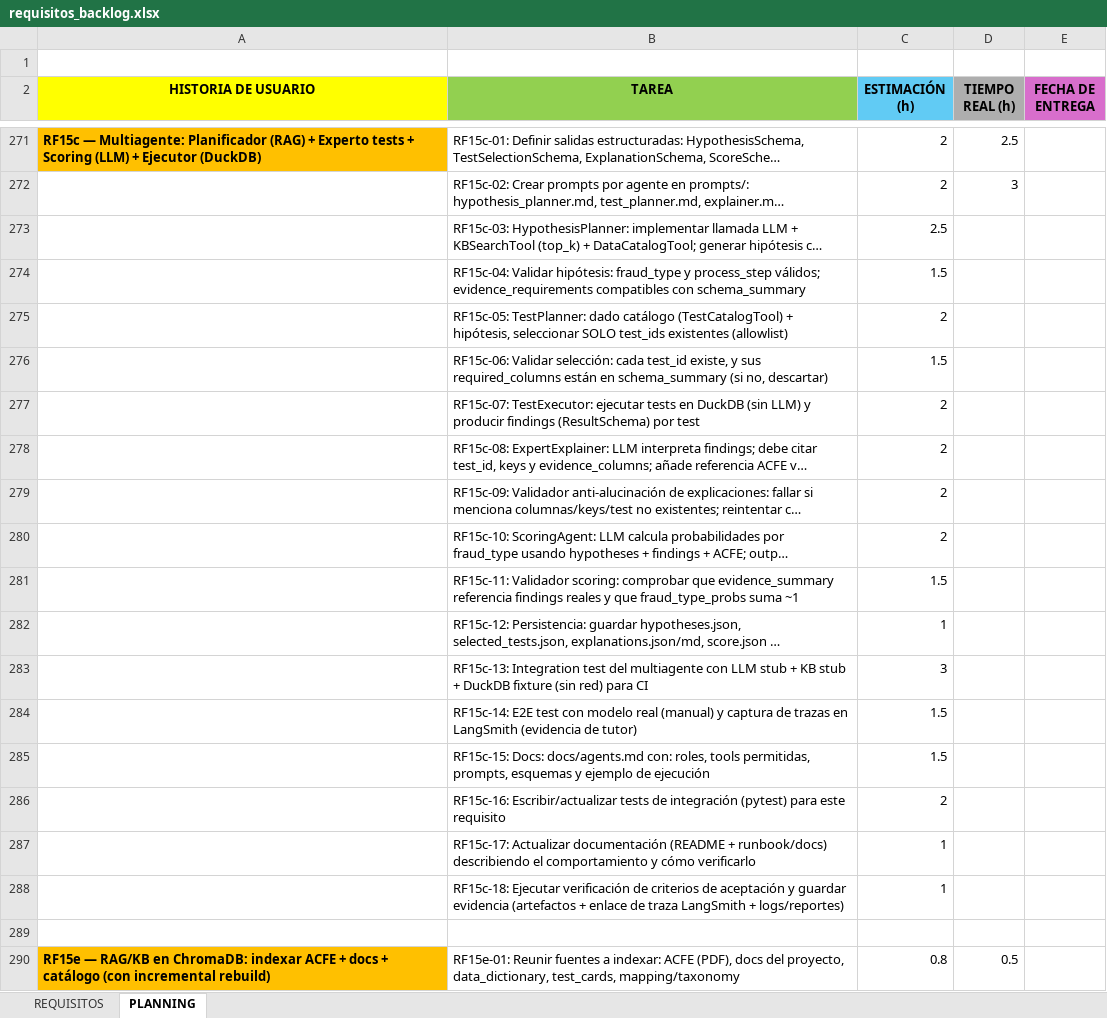
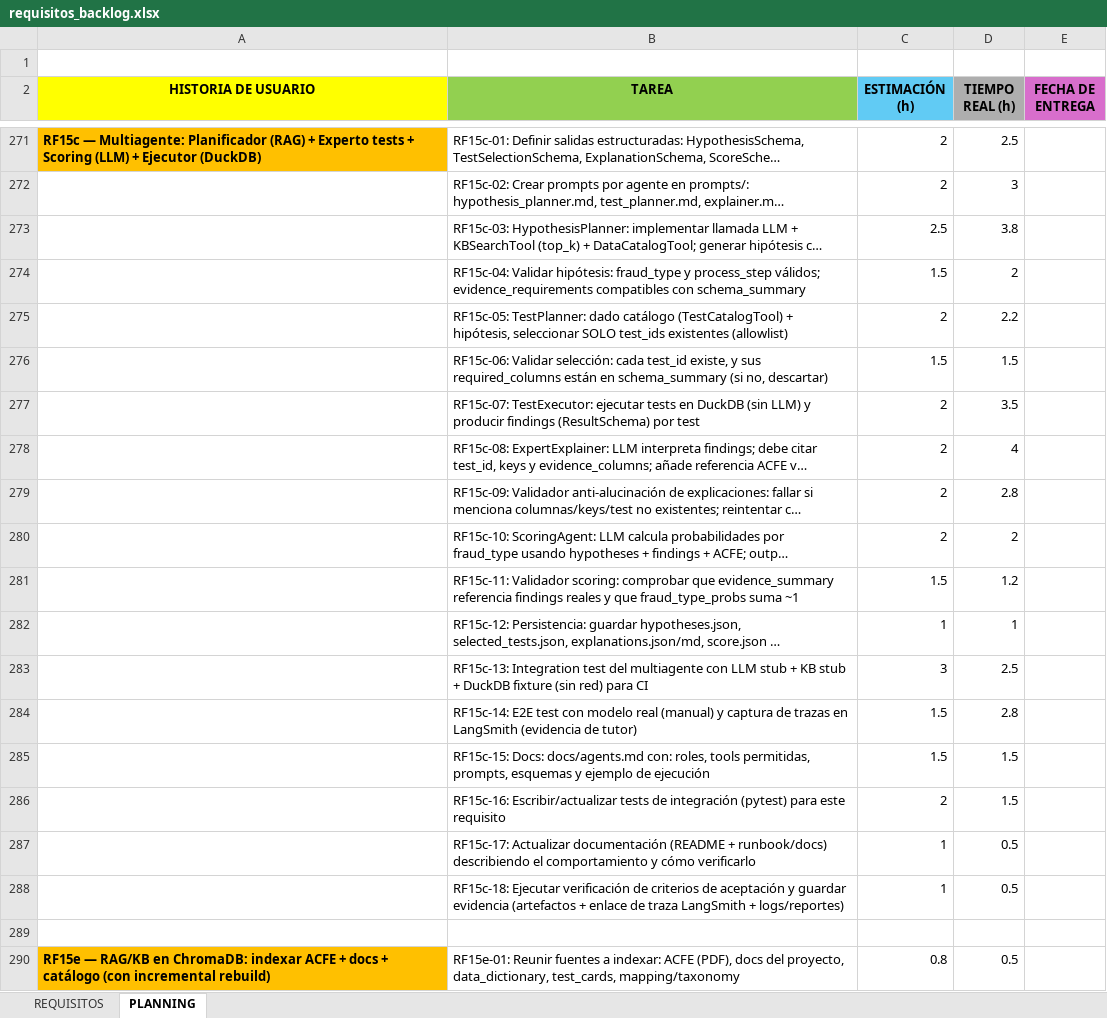
Before and after one commit to luciasorni/erp-fraud-data-TFG, an Excel workbook: project/requisitos_backlog.xlsx, sheet PLANNING, drawn as a sheet; only a part is shown, gaps mark what is left out; long unchanged cells end in …; values as stored, in another font and other column widths than the file's, no borders; the diff covers the shown part only; the diff names each change by its address in the sheet, - before the commit and + after, or states it on an @@ line.

Commit message:
Actualizar requisitos_backlog.xlsx

```diff
--- a/project/requisitos_backlog.xlsx (sheet PLANNING)
+++ b/project/requisitos_backlog.xlsx (sheet PLANNING)
-D273 (TIEMPO REAL (h)): (empty)
+D273 (TIEMPO REAL (h)): 3.8
-D274 (TIEMPO REAL (h)): (empty)
+D274 (TIEMPO REAL (h)): 2
-D275 (TIEMPO REAL (h)): (empty)
+D275 (TIEMPO REAL (h)): 2.2
-D276 (TIEMPO REAL (h)): (empty)
+D276 (TIEMPO REAL (h)): 1.5
-D277 (TIEMPO REAL (h)): (empty)
+D277 (TIEMPO REAL (h)): 3.5
-D278 (TIEMPO REAL (h)): (empty)
+D278 (TIEMPO REAL (h)): 4
-D279 (TIEMPO REAL (h)): (empty)
+D279 (TIEMPO REAL (h)): 2.8
-D280 (TIEMPO REAL (h)): (empty)
+D280 (TIEMPO REAL (h)): 2
-D281 (TIEMPO REAL (h)): (empty)
+D281 (TIEMPO REAL (h)): 1.2
-D282 (TIEMPO REAL (h)): (empty)
+D282 (TIEMPO REAL (h)): 1
-D283 (TIEMPO REAL (h)): (empty)
+D283 (TIEMPO REAL (h)): 2.5
-D284 (TIEMPO REAL (h)): (empty)
+D284 (TIEMPO REAL (h)): 2.8
-D285:D286 (TIEMPO REAL (h)): (empty)
+D285:D286 (TIEMPO REAL (h)): 1.5
-D287:D288 (TIEMPO REAL (h)): (empty)
+D287:D288 (TIEMPO REAL (h)): 0.5
```
Also changed, not shown: 25 edited cells and cell formats elsewhere in this sheet.
